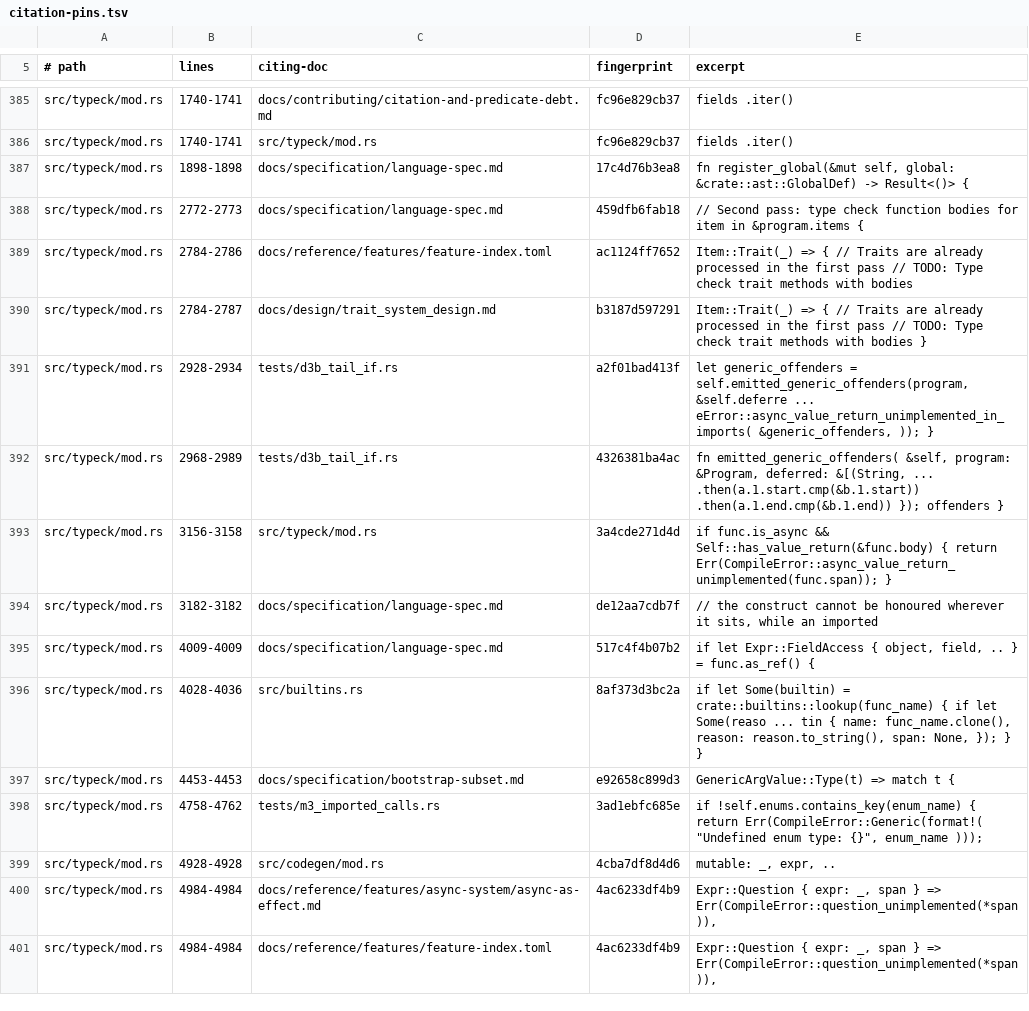
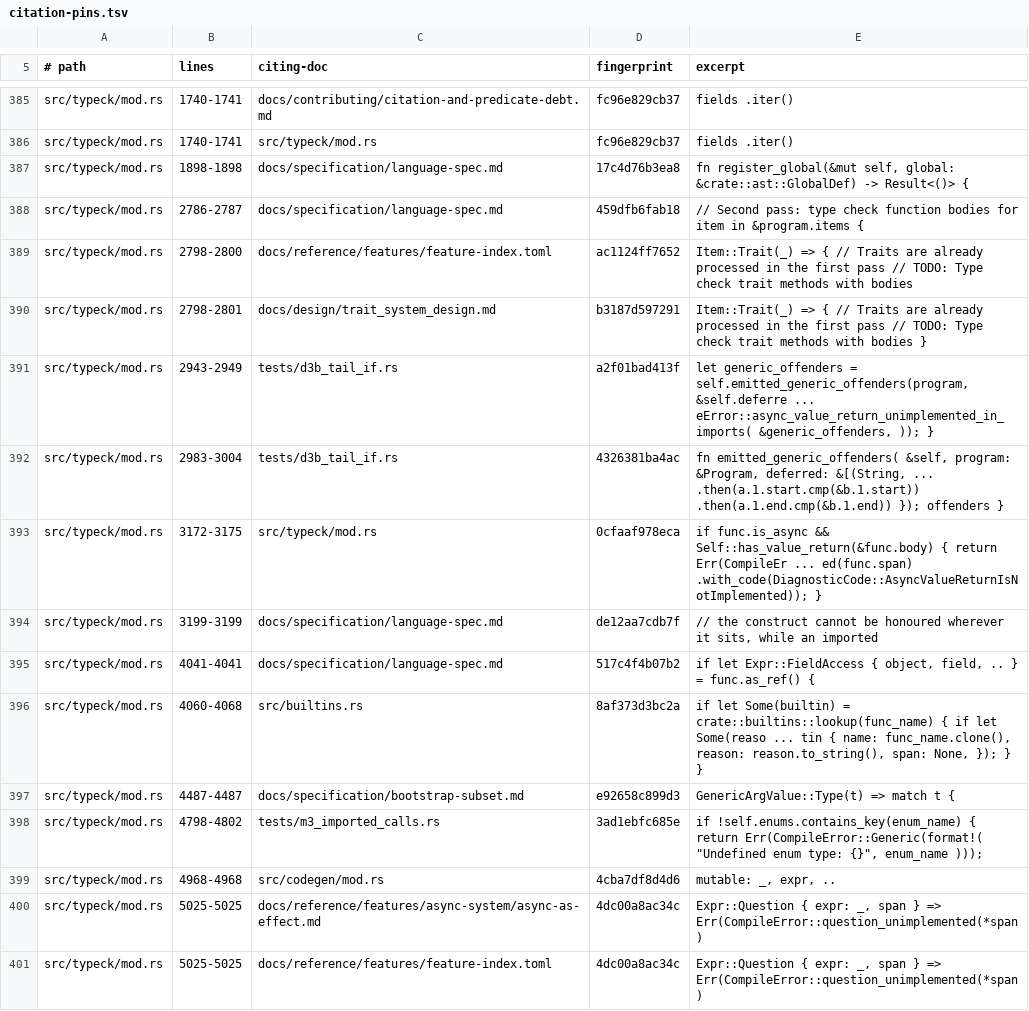
Before and after one commit to labforadvancedstudy/palladium-a, a TSV file: docs/citation-pins.tsv, drawn as a sheet; only a part is shown, gaps mark what is left out; the diff covers the shown part only.

```diff
--- a/docs/citation-pins.tsv
+++ b/docs/citation-pins.tsv
@@ -387,15 +387,15 @@ src/typeck/mod.rs	1740-1741	src/typeck/mod.rs	fc96e829cb37	fields .iter()
 src/typeck/mod.rs	1898-1898	docs/specification/language-spec.md	17c4d76b3ea8	fn register_global(&mut self, global: &crate::ast::GlobalDef) -> Result<()> {
-src/typeck/mod.rs	2772-2773	docs/specification/language-spec.md	459dfb6fab18	// Second pass: type check function bodies for item in &program.items {
-src/typeck/mod.rs	2784-2786	docs/reference/features/feature-index.toml	ac1124ff7652	Item::Trait(_) => { // Traits are already processed in the first pass // TODO: Type check trait methods with bodies
-src/typeck/mod.rs	2784-2787	docs/design/trait_system_design.md	b3187d597291	Item::Trait(_) => { // Traits are already processed in the first pass // TODO: Type check trait methods with bodies }
-src/typeck/mod.rs	2928-2934	tests/d3b_tail_if.rs	a2f01bad413f	let generic_offenders = self.emitted_generic_offenders(program, &self.deferre ... eError::async_value_return_unimplemented_in_imports( &generic_offenders, )); }
-src/typeck/mod.rs	2968-2989	tests/d3b_tail_if.rs	4326381ba4ac	fn emitted_generic_offenders( &self, program: &Program, deferred: &[(String,  ...  .then(a.1.start.cmp(&b.1.start)) .then(a.1.end.cmp(&b.1.end)) }); offenders }
-src/typeck/mod.rs	3156-3158	src/typeck/mod.rs	3a4cde271d4d	if func.is_async && Self::has_value_return(&func.body) { return Err(CompileError::async_value_return_unimplemented(func.span)); }
-src/typeck/mod.rs	3182-3182	docs/specification/language-spec.md	de12aa7cdb7f	// the construct cannot be honoured wherever it sits, while an imported
-src/typeck/mod.rs	4009-4009	docs/specification/language-spec.md	517c4f4b07b2	if let Expr::FieldAccess { object, field, .. } = func.as_ref() {
-src/typeck/mod.rs	4028-4036	src/builtins.rs	8af373d3bc2a	if let Some(builtin) = crate::builtins::lookup(func_name) { if let Some(reaso ... tin { name: func_name.clone(), reason: reason.to_string(), span: None, }); } }
-src/typeck/mod.rs	4453-4453	docs/specification/bootstrap-subset.md	e92658c899d3	GenericArgValue::Type(t) => match t {
-src/typeck/mod.rs	4758-4762	tests/m3_imported_calls.rs	3ad1ebfc685e	if !self.enums.contains_key(enum_name) { return Err(CompileError::Generic(format!( "Undefined enum type: {}", enum_name )));
-src/typeck/mod.rs	4928-4928	src/codegen/mod.rs	4cba7df8d4d6	mutable: _, expr, ..
-src/typeck/mod.rs	4984-4984	docs/reference/features/async-system/async-as-effect.md	4ac6233df4b9	Expr::Question { expr: _, span } => Err(CompileError::question_unimplemented(*span)),
-src/typeck/mod.rs	4984-4984	docs/reference/features/feature-index.toml	4ac6233df4b9	Expr::Question { expr: _, span } => Err(CompileError::question_unimplemented(*span)),
+src/typeck/mod.rs	2786-2787	docs/specification/language-spec.md	459dfb6fab18	// Second pass: type check function bodies for item in &program.items {
+src/typeck/mod.rs	2798-2800	docs/reference/features/feature-index.toml	ac1124ff7652	Item::Trait(_) => { // Traits are already processed in the first pass // TODO: Type check trait methods with bodies
+src/typeck/mod.rs	2798-2801	docs/design/trait_system_design.md	b3187d597291	Item::Trait(_) => { // Traits are already processed in the first pass // TODO: Type check trait methods with bodies }
+src/typeck/mod.rs	2943-2949	tests/d3b_tail_if.rs	a2f01bad413f	let generic_offenders = self.emitted_generic_offenders(program, &self.deferre ... eError::async_value_return_unimplemented_in_imports( &generic_offenders, )); }
+src/typeck/mod.rs	2983-3004	tests/d3b_tail_if.rs	4326381ba4ac	fn emitted_generic_offenders( &self, program: &Program, deferred: &[(String,  ...  .then(a.1.start.cmp(&b.1.start)) .then(a.1.end.cmp(&b.1.end)) }); offenders }
+src/typeck/mod.rs	3172-3175	src/typeck/mod.rs	0cfaaf978eca	if func.is_async && Self::has_value_return(&func.body) { return Err(CompileEr ... ed(func.span) .with_code(DiagnosticCode::AsyncValueReturnIsNotImplemented)); }
+src/typeck/mod.rs	3199-3199	docs/specification/language-spec.md	de12aa7cdb7f	// the construct cannot be honoured wherever it sits, while an imported
+src/typeck/mod.rs	4041-4041	docs/specification/language-spec.md	517c4f4b07b2	if let Expr::FieldAccess { object, field, .. } = func.as_ref() {
+src/typeck/mod.rs	4060-4068	src/builtins.rs	8af373d3bc2a	if let Some(builtin) = crate::builtins::lookup(func_name) { if let Some(reaso ... tin { name: func_name.clone(), reason: reason.to_string(), span: None, }); } }
+src/typeck/mod.rs	4487-4487	docs/specification/bootstrap-subset.md	e92658c899d3	GenericArgValue::Type(t) => match t {
+src/typeck/mod.rs	4798-4802	tests/m3_imported_calls.rs	3ad1ebfc685e	if !self.enums.contains_key(enum_name) { return Err(CompileError::Generic(format!( "Undefined enum type: {}", enum_name )));
+src/typeck/mod.rs	4968-4968	src/codegen/mod.rs	4cba7df8d4d6	mutable: _, expr, ..
+src/typeck/mod.rs	5025-5025	docs/reference/features/async-system/async-as-effect.md	4dc00a8ac34c	Expr::Question { expr: _, span } => Err(CompileError::question_unimplemented(*span)
+src/typeck/mod.rs	5025-5025	docs/reference/features/feature-index.toml	4dc00a8ac34c	Expr::Question { expr: _, span } => Err(CompileError::question_unimplemented(*span)
```
Also changed, not shown: 47 edited cells elsewhere in this file, 22 other files.
